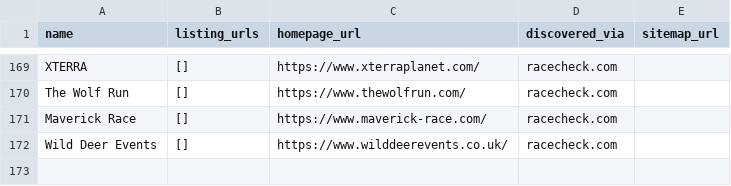
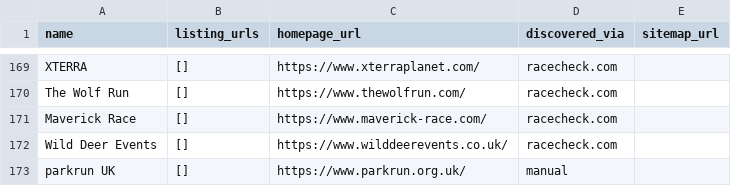
Before and after one commit to eliudio/crawl4ai-project, a CSV file: src/tools/data/organisers_seed.csv, drawn as a sheet; only a part is shown, gaps mark what is left out.

Commit message:
introducing parkrun and re-occuring races. decent rework. NEEDS testing

```diff
--- a/src/tools/data/organisers_seed.csv
+++ b/src/tools/data/organisers_seed.csv
@@ -172 +172,2 @@ Maverick Race,[],https://www.maverick-race.com/,racecheck.com,
 Wild Deer Events,[],https://www.wilddeerevents.co.uk/,racecheck.com,
+parkrun UK,[],https://www.parkrun.org.uk/,manual,
```
Also changed, not shown: 16 other files.
